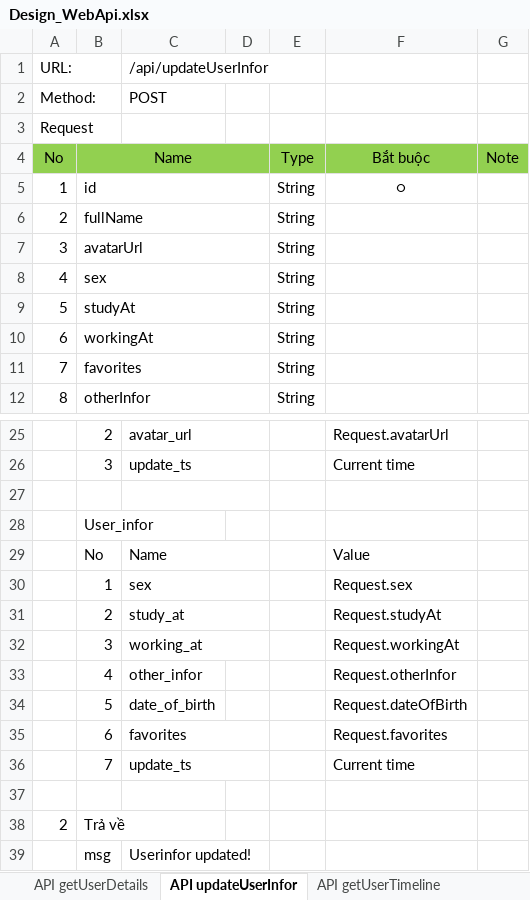
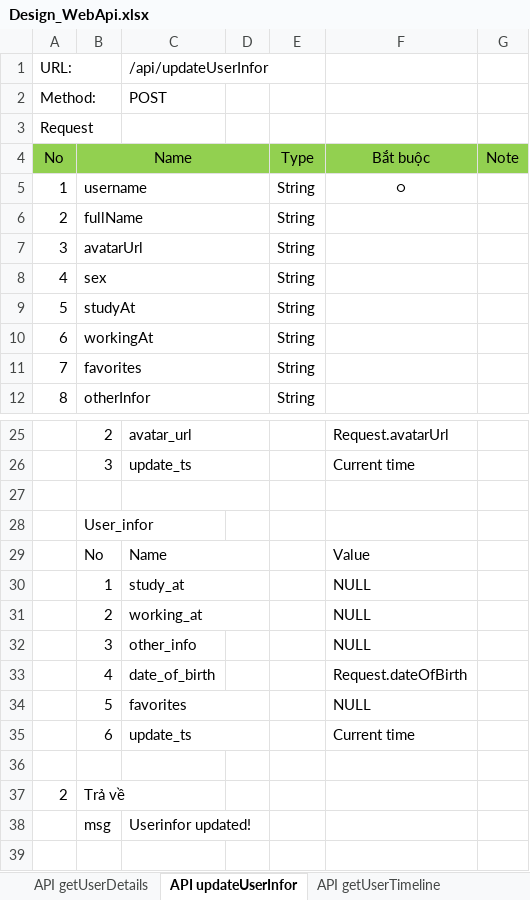
Before and after one commit to longtranBK/TrainingWebApi, an Excel workbook: Design_WebApi.xlsx, sheet API updateUserInfor, drawn as a sheet; only a part is shown, gaps mark what is left out; values as stored, in another font and other column widths than the file's, no borders; removed rows and columns are numbered as before the commit, all else as after; the diff names each change by its address in the sheet, - before the commit and + after, or states it on an @@ line.

```diff
--- a/Design_WebApi.xlsx (sheet API updateUserInfor)
+++ b/Design_WebApi.xlsx (sheet API updateUserInfor)
-B5: id
+B5: username
-row 30:  | 1 | sex |  |  | Request.sex
-row 31:  | 2 | study_at |  |  | Request.studyAt
-row 32:  | 3 | working_at |  |  | Request.workingAt
-row 33:  | 4 | other_infor |  |  | Request.otherInfor
+row 30:  | 1 | study_at |  |  | NULL
+row 31:  | 2 | working_at |  |  | NULL
+row 32:  | 3 | other_info |  |  | NULL
-B33: 5
+B33: 4
-row 35:  | 6 | favorites |  |  | Request.favorites
+row 34:  | 5 | favorites |  |  | NULL
-B35: 7
+B35: 6
```
Also changed, not shown: sheet API getPost, sheet API getUserTimeline, sheet API getUserDetails, sheet API apiEditPost, sheet API insertPost, sheet TK DB.
